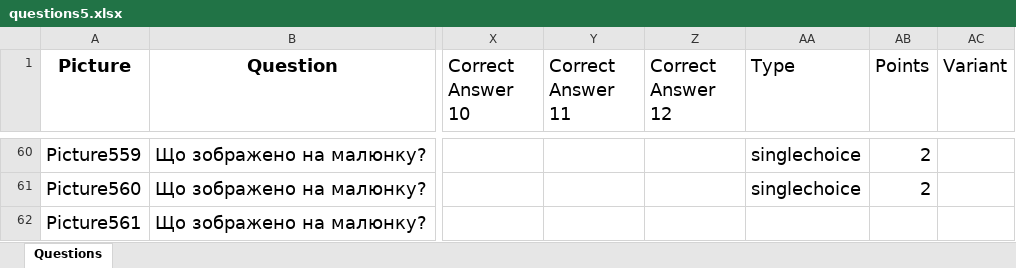
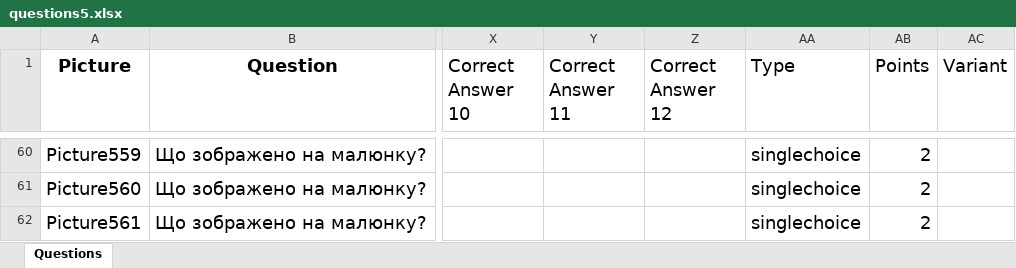
Before and after one commit to alphacentertest/alphatesting, an Excel workbook: questions5.xlsx, sheet Questions, drawn as a sheet; only a part is shown, gaps mark what is left out; values as stored, in another font and other column widths than the file's, no borders; the diff names each change by its address in the sheet, - before the commit and + after, or states it on an @@ line.

Commit message:
Added questions5

```diff
--- a/questions5.xlsx (sheet Questions)
+++ b/questions5.xlsx (sheet Questions)
-AA62 (Type): (empty)
+AA62 (Type): singlechoice
-AB62 (Points): (empty)
+AB62 (Points): 2
```
